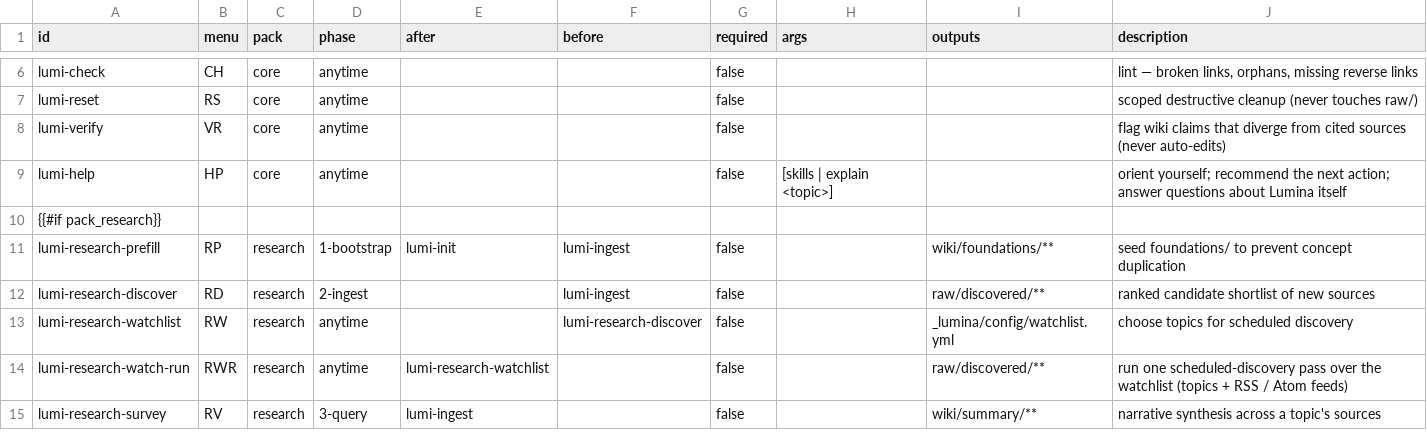
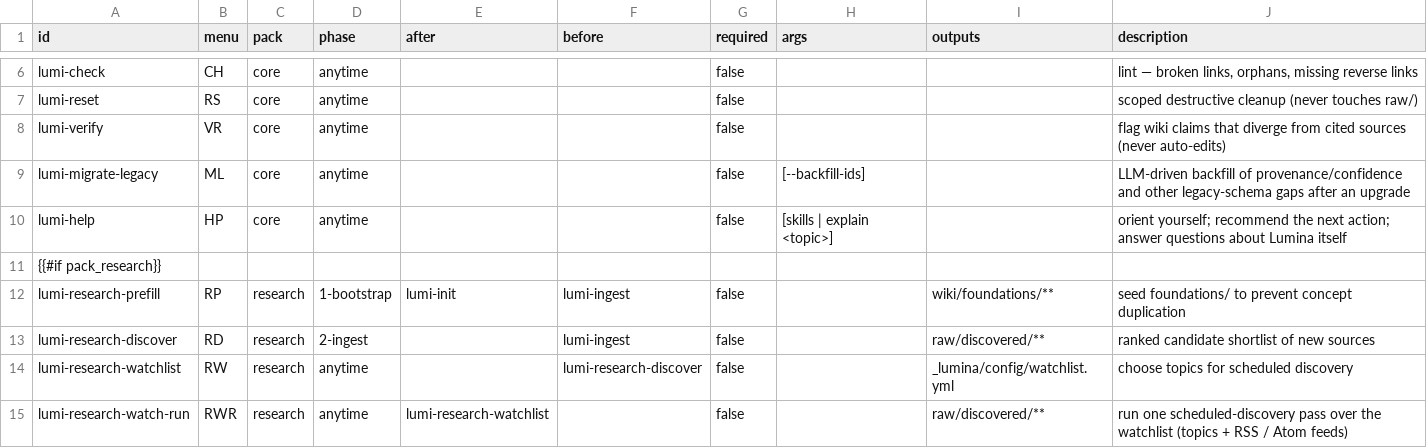
Before and after one commit to tronghieu/lumina-wiki, a CSV file: src/templates/_lumina/schema/lumi-help.csv, drawn as a sheet; only a part is shown, gaps mark what is left out; the shorter side is filled out with more unchanged rows; the diff names each change by its address in the sheet, - before the commit and + after, or states it on an @@ line.

```diff
--- a/src/templates/_lumina/schema/lumi-help.csv
+++ b/src/templates/_lumina/schema/lumi-help.csv
+row 9: lumi-migrate-legacy | ML | core | anytime |  |  | false | [--backfill-ids] |  | LLM-driven backfill of provenance/confidence and other legacy-schema gaps after an upgrade
```
Also changed, not shown: 35 other files.
